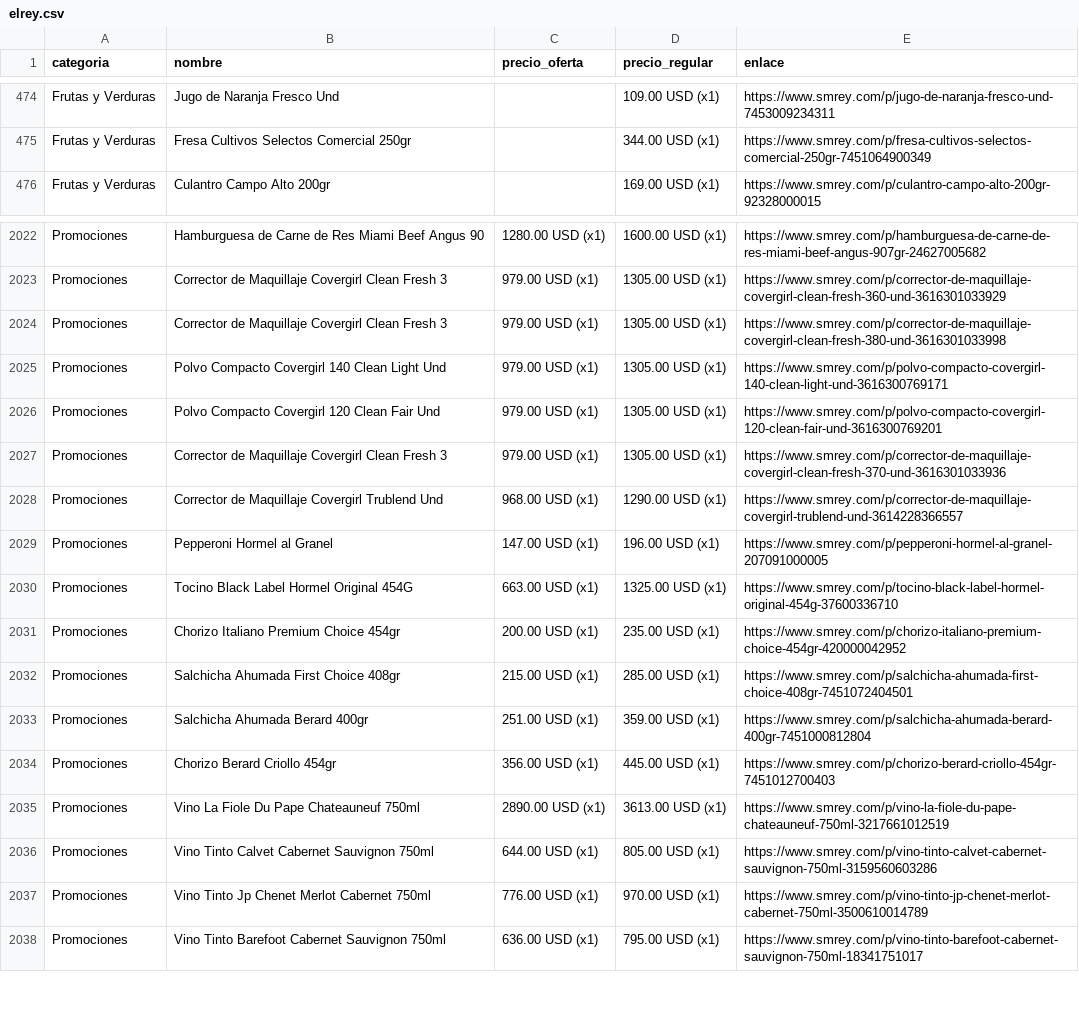
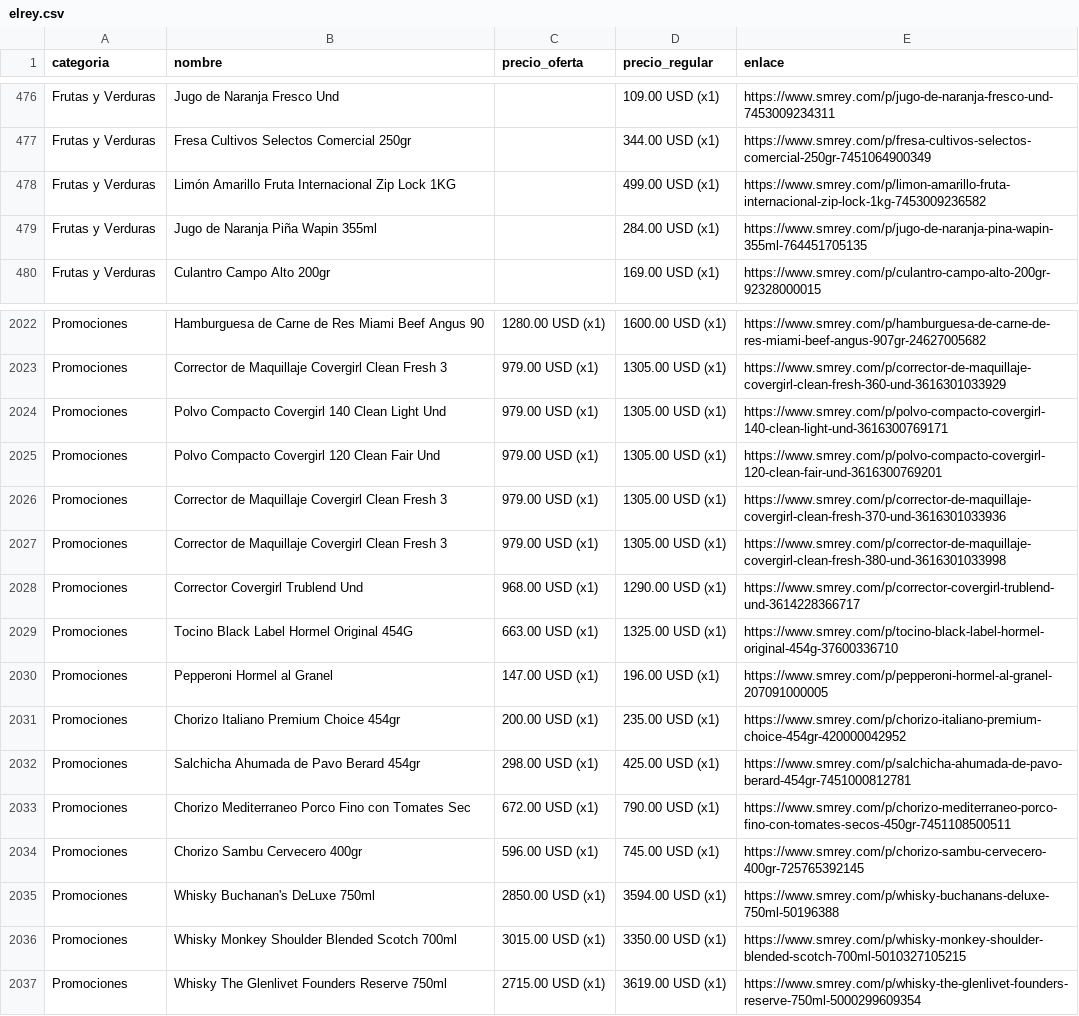
Before and after one commit to wayan-gg/precios, a CSV file: data/elrey.csv, drawn as a sheet; only a part is shown, gaps mark what is left out; the diff covers the shown part only.

```diff
--- a/data/elrey.csv
+++ b/data/elrey.csv
@@ -475,2 +477,4 @@ Frutas y Verduras,Jugo de Naranja Fresco Und,,109.00 USD (x1),https://www.smrey.
 Frutas y Verduras,Fresa Cultivos Selectos Comercial 250gr,,344.00 USD (x1),https://www.smrey.com/p/fresa-cultivos-selectos-comercial-250gr-7451064900349
+Frutas y Verduras,Limón Amarillo Fruta Internacional Zip Lock 1KG,,499.00 USD (x1),https://www.smrey.com/p/limon-amarillo-fruta-internacional-zip-lock-1kg-7453009236582
+Frutas y Verduras,Jugo de Naranja Piña Wapin 355ml,,284.00 USD (x1),https://www.smrey.com/p/jugo-de-naranja-pina-wapin-355ml-764451705135
 Frutas y Verduras,Culantro Campo Alto 200gr,,169.00 USD (x1),https://www.smrey.com/p/culantro-campo-alto-200gr-92328000015
@@ -2023,3 +2023,2 @@ Promociones,Hamburguesa de Carne de Res Miami Beef Angus 90,1280.00 USD (x1),160
 Promociones,Corrector de Maquillaje Covergirl Clean Fresh 3,979.00 USD (x1),1305.00 USD (x1),https://www.smrey.com/p/corrector-de-maquillaje-covergirl-clean-fresh-360-und-3616301033929
-Promociones,Corrector de Maquillaje Covergirl Clean Fresh 3,979.00 USD (x1),1305.00 USD (x1),https://www.smrey.com/p/corrector-de-maquillaje-covergirl-clean-fresh-380-und-3616301033998
 Promociones,Polvo Compacto Covergirl 140 Clean Light Und,979.00 USD (x1),1305.00 USD (x1),https://www.smrey.com/p/polvo-compacto-covergirl-140-clean-light-und-3616300769171
@@ -2027,12 +2026,12 @@ Promociones,Polvo Compacto Covergirl 120 Clean Fair Und,979.00 USD (x1),1305.00
 Promociones,Corrector de Maquillaje Covergirl Clean Fresh 3,979.00 USD (x1),1305.00 USD (x1),https://www.smrey.com/p/corrector-de-maquillaje-covergirl-clean-fresh-370-und-3616301033936
-Promociones,Corrector de Maquillaje Covergirl Trublend Und,968.00 USD (x1),1290.00 USD (x1),https://www.smrey.com/p/corrector-de-maquillaje-covergirl-trublend-und-3614228366557
-Promociones,Pepperoni Hormel al Granel,147.00 USD (x1),196.00 USD (x1),https://www.smrey.com/p/pepperoni-hormel-al-granel-207091000005
+Promociones,Corrector de Maquillaje Covergirl Clean Fresh 3,979.00 USD (x1),1305.00 USD (x1),https://www.smrey.com/p/corrector-de-maquillaje-covergirl-clean-fresh-380-und-3616301033998
+Promociones,Corrector Covergirl Trublend Und,968.00 USD (x1),1290.00 USD (x1),https://www.smrey.com/p/corrector-covergirl-trublend-und-3614228366717
 Promociones,Tocino Black Label Hormel Original 454G,663.00 USD (x1),1325.00 USD (x1),https://www.smrey.com/p/tocino-black-label-hormel-original-454g-37600336710
+Promociones,Pepperoni Hormel al Granel,147.00 USD (x1),196.00 USD (x1),https://www.smrey.com/p/pepperoni-hormel-al-granel-207091000005
 Promociones,Chorizo Italiano Premium Choice 454gr,200.00 USD (x1),235.00 USD (x1),https://www.smrey.com/p/chorizo-italiano-premium-choice-454gr-420000042952
-Promociones,Salchicha Ahumada First Choice 408gr,215.00 USD (x1),285.00 USD (x1),https://www.smrey.com/p/salchicha-ahumada-first-choice-408gr-7451072404501
-Promociones,Salchicha Ahumada Berard 400gr,251.00 USD (x1),359.00 USD (x1),https://www.smrey.com/p/salchicha-ahumada-berard-400gr-7451000812804
-Promociones,Chorizo Berard Criollo 454gr,356.00 USD (x1),445.00 USD (x1),https://www.smrey.com/p/chorizo-berard-criollo-454gr-7451012700403
-Promociones,Vino La Fiole Du Pape Chateauneuf 750ml,2890.00 USD (x1),3613.00 USD (x1),https://www.smrey.com/p/vino-la-fiole-du-pape-chateauneuf-750ml-3217661012519
-Promociones,Vino Tinto Calvet Cabernet Sauvignon 750ml,644.00 USD (x1),805.00 USD (x1),https://www.smrey.com/p/vino-tinto-calvet-cabernet-sauvignon-750ml-3159560603286
-Promociones,Vino Tinto Jp Chenet Merlot Cabernet 750ml,776.00 USD (x1),970.00 USD (x1),https://www.smrey.com/p/vino-tinto-jp-chenet-merlot-cabernet-750ml-3500610014789
-Promociones,Vino Tinto Barefoot Cabernet Sauvignon 750ml,636.00 USD (x1),795.00 USD (x1),https://www.smrey.com/p/vino-tinto-barefoot-cabernet-sauvignon-750ml-18341751017
+Promociones,Salchicha Ahumada de Pavo Berard 454gr,298.00 USD (x1),425.00 USD (x1),https://www.smrey.com/p/salchicha-ahumada-de-pavo-berard-454gr-7451000812781
+Promociones,Chorizo Mediterraneo Porco Fino con Tomates Sec,672.00 USD (x1),790.00 USD (x1),https://www.smrey.com/p/chorizo-mediterraneo-porco-fino-con-tomates-secos-450gr-7451108500511
+Promociones,Chorizo Sambu Cervecero 400gr,596.00 USD (x1),745.00 USD (x1),https://www.smrey.com/p/chorizo-sambu-cervecero-400gr-725765392145
+Promociones,Whisky Buchanan's DeLuxe 750ml,2850.00 USD (x1),3594.00 USD (x1),https://www.smrey.com/p/whisky-buchanans-deluxe-750ml-50196388
+Promociones,Whisky Monkey Shoulder Blended Scotch 700ml,3015.00 USD (x1),3350.00 USD (x1),https://www.smrey.com/p/whisky-monkey-shoulder-blended-scotch-700ml-5010327105215
+Promociones,Whisky The Glenlivet Founders Reserve 750ml,2715.00 USD (x1),3619.00 USD (x1),https://www.smrey.com/p/whisky-the-glenlivet-founders-reserve-750ml-5000299609354
```
Also changed, not shown: 6 added rows, 2 removed rows, 67 moved rows and 12 edited cells elsewhere in this file, data/machetazo.csv, 3 other files.
